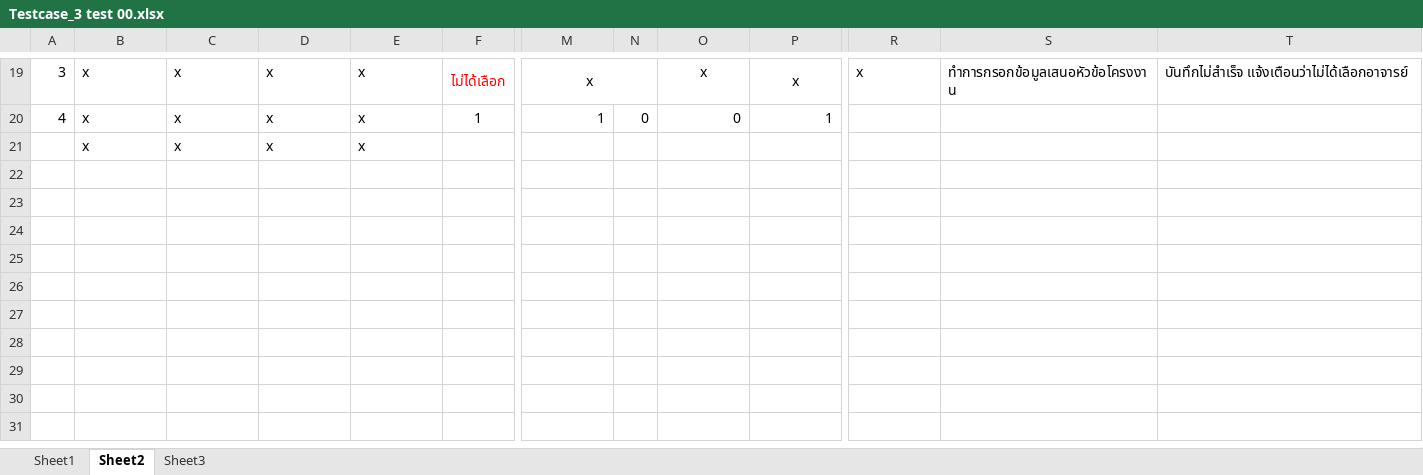
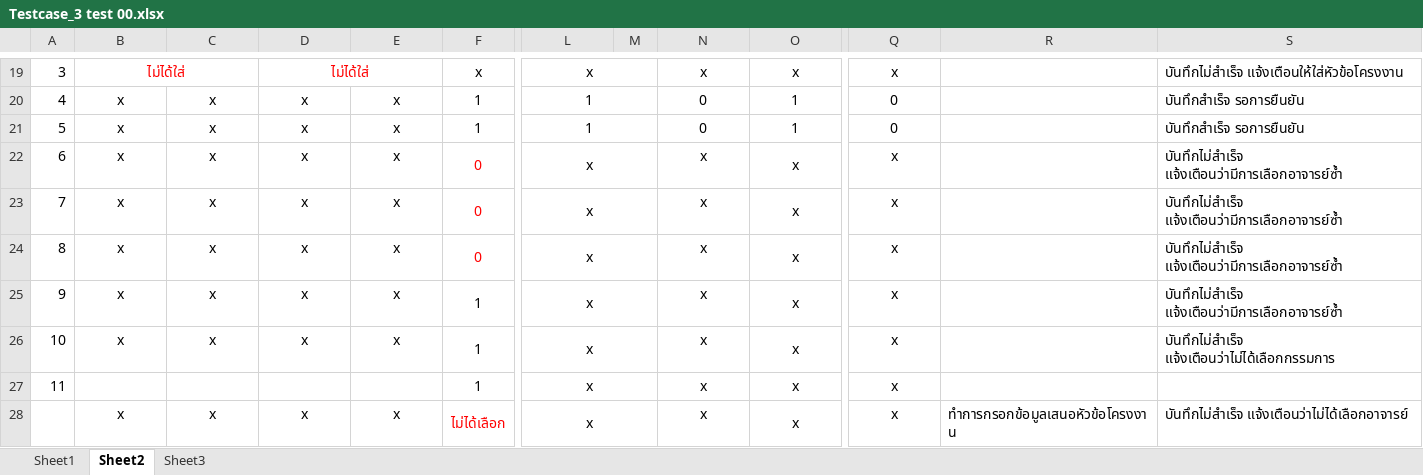
Before and after one commit to SW-ENProject/FormCPE, an Excel workbook: PPP/Testcase_3 test 00.xlsx, sheet Sheet2, drawn as a sheet; only a part is shown, gaps mark what is left out; values as stored, in another font and other column widths than the file's, no borders; removed rows and columns are numbered as before the commit, all else as after; rows hold the shown columns only; the diff covers the shown part only; the diff names each change by its address in the sheet, - before the commit and + after, or states it on an @@ line.

```diff
--- a/PPP/Testcase_3 test 00.xlsx (sheet Sheet2)
+++ b/PPP/Testcase_3 test 00.xlsx (sheet Sheet2)
-column N, row 20: 0
+column M, empty
-B19: x
+B19: ไม่ได้ใส่
@@ B19 alignment: left → center, text colour: black → #FF0000 @@
+B19:C19 merged
-C19: x
+C19: (empty)
-D19: x
+D19: ไม่ได้ใส่
@@ D19 alignment: left → center, text colour: black → #FF0000 @@
+D19:E19 merged
-E19: x
+E19: (empty)
-F19: ไม่ได้เลือก
+F19: x
-F19 text colour: #FF0000
+F19 text colour: black
-Q19 alignment: left
+Q19 alignment: center
-R19: ทำการกรอกข้อมูลเสนอหัวข้อโครงงาน
+R19: (empty)
-S19: บันทึกไม่สำเร็จ แจ้งเตือนว่าไม่ได้เลือกอาจารย์
+S19: บันทึกไม่สำเร็จ แจ้งเตือนให้ใส่หัวข้อโครงงาน
-B20:E20 alignment: left
+B20:E20 alignment: center
-L20 alignment: right
+L20 alignment: center
+L20:M20 merged
-N20:O20 alignment: right
+N20:O20 alignment: center
+O20:P20 merged
-Q20: (empty)
+Q20: 0
-S20: (empty)
+S20: บันทึกสำเร็จ รอการยืนยัน
-row 21:  | x | x | x | x
+row 21: 5 | x | x | x | x | 1 | 1 |  | 0 | 1 | 0 |  | บันทึกสำเร็จ รอการยืนยัน
+row 22: 6 | x | x | x | x | 0 | x |  | x | x | x |  | บันทึกไม่สำเร็จ แจ้งเตือนว่ามีการเลือกอาจารย์ซ้ำ
+row 23: 7 | x | x | x | x | 0 | x |  | x | x | x |  | บันทึกไม่สำเร็จ แจ้งเตือนว่ามีการเลือกอาจารย์ซ้ำ
+row 24: 8 | x | x | x | x | 0 | x |  | x | x | x |  | บันทึกไม่สำเร็จ แจ้งเตือนว่ามีการเลือกอาจารย์ซ้ำ
+row 25: 9 | x | x | x | x | 1 | x |  | x | x | x |  | บันทึกไม่สำเร็จ แจ้งเตือนว่ามีการเลือกอาจารย์ซ้ำ
+row 26: 10 | x | x | x | x | 1 | x |  | x | x | x |  | บันทึกไม่สำเร็จ แจ้งเตือนว่าไม่ได้เลือกกรรมการ
+row 27: 11 |  |  |  |  | 1 | x |  | x | x | x
+row 28:  | x | x | x | x | ไม่ได้เลือก | x |  | x | x | x | ทำการกรอกข้อมูลเสนอหัวข้อโครงงาน | บันทึกไม่สำเร็จ แจ้งเตือนว่าไม่ได้เลือกอาจารย์
```
Also changed, not shown: 2 added rows, 2 removed rows, 1 removed column, 4 edited cells, cell formats and merged cells elsewhere in this sheet.
